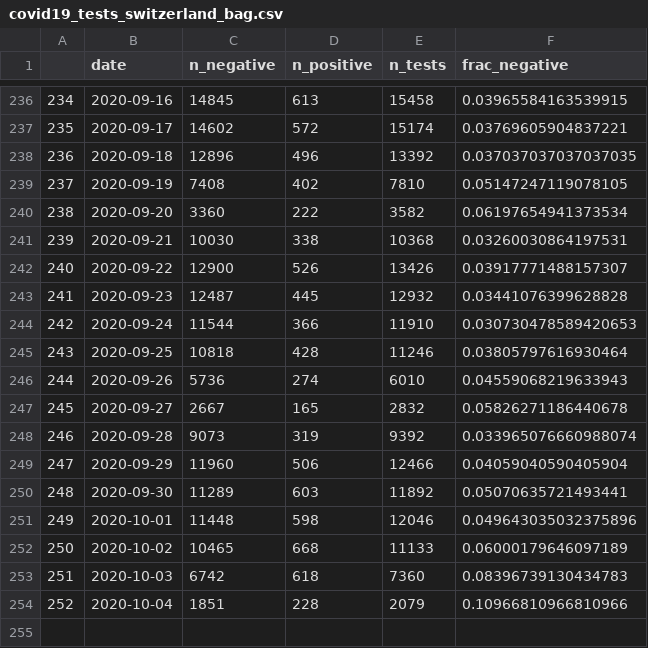
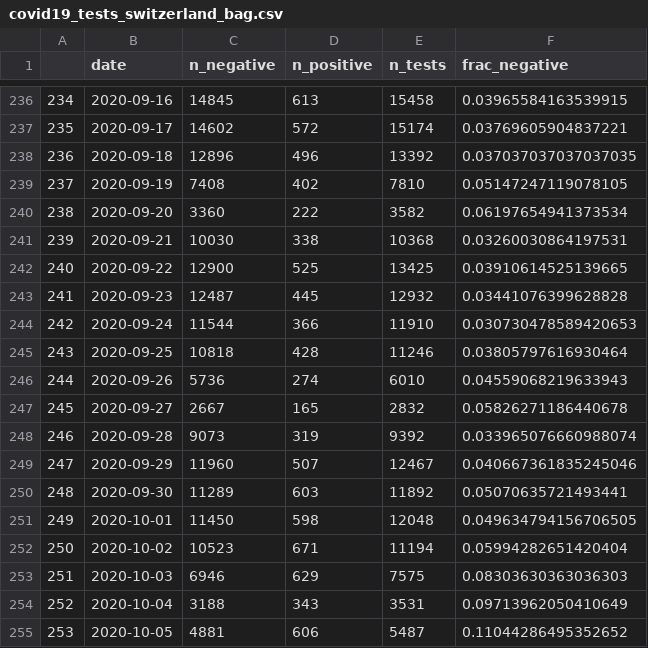
Before and after one commit to imsodin/covid19-cases-switzerland, a CSV file: covid19_tests_switzerland_bag.csv, drawn as a sheet; only a part is shown, gaps mark what is left out.

```diff
--- a/covid19_tests_switzerland_bag.csv
+++ b/covid19_tests_switzerland_bag.csv
@@ -241,3 +241,3 @@
 239,2020-09-21,10030,338,10368,0.03260030864197531
-240,2020-09-22,12900,526,13426,0.03917771488157307
+240,2020-09-22,12900,525,13425,0.03910614525139665
 241,2020-09-23,12487,445,12932,0.03441076399628828
@@ -248,7 +248,8 @@
 246,2020-09-28,9073,319,9392,0.033965076660988074
-247,2020-09-29,11960,506,12466,0.04059040590405904
+247,2020-09-29,11960,507,12467,0.040667361835245046
 248,2020-09-30,11289,603,11892,0.05070635721493441
-249,2020-10-01,11448,598,12046,0.049643035032375896
-250,2020-10-02,10465,668,11133,0.06000179646097189
-251,2020-10-03,6742,618,7360,0.08396739130434783
-252,2020-10-04,1851,228,2079,0.10966810966810966
+249,2020-10-01,11450,598,12048,0.049634794156706505
+250,2020-10-02,10523,671,11194,0.05994282651420404
+251,2020-10-03,6946,629,7575,0.08303630363036303
+252,2020-10-04,3188,343,3531,0.09713962050410649
+253,2020-10-05,4881,606,5487,0.11044286495352652
```
Also changed, not shown: 5 other files.
